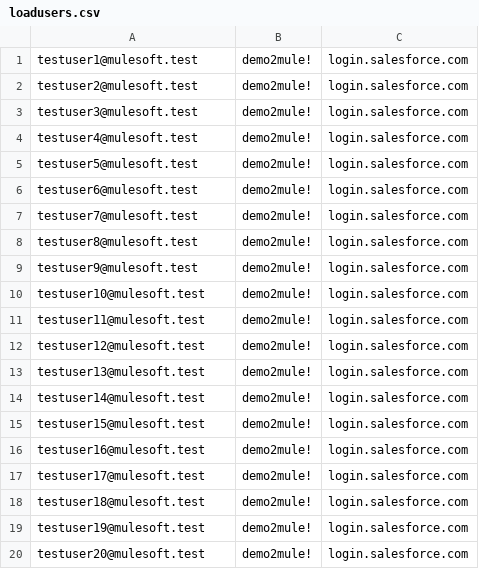
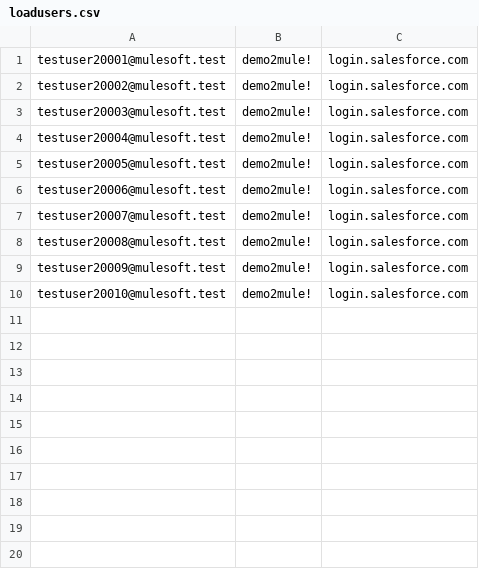
Before and after one commit to mulesoft-labs/salesforce-loadtest-codegen, a CSV file: MULE_LocalTestScript/JMeterInputs/loadusers.csv, drawn as a sheet.

Commit message:
prep for actual test

```diff
--- a/MULE_LocalTestScript/JMeterInputs/loadusers.csv
+++ b/MULE_LocalTestScript/JMeterInputs/loadusers.csv
@@ -1,20 +1,10 @@
-testuser1@mulesoft.test,demo2mule!,login.salesforce.com
-testuser2@mulesoft.test,demo2mule!,login.salesforce.com
-testuser3@mulesoft.test,demo2mule!,login.salesforce.com
-testuser4@mulesoft.test,demo2mule!,login.salesforce.com
-testuser5@mulesoft.test,demo2mule!,login.salesforce.com
-testuser6@mulesoft.test,demo2mule!,login.salesforce.com
-testuser7@mulesoft.test,demo2mule!,login.salesforce.com
-testuser8@mulesoft.test,demo2mule!,login.salesforce.com
-testuser9@mulesoft.test,demo2mule!,login.salesforce.com
-testuser10@mulesoft.test,demo2mule!,login.salesforce.com
-testuser11@mulesoft.test,demo2mule!,login.salesforce.com
-testuser12@mulesoft.test,demo2mule!,login.salesforce.com
-testuser13@mulesoft.test,demo2mule!,login.salesforce.com
-testuser14@mulesoft.test,demo2mule!,login.salesforce.com
-testuser15@mulesoft.test,demo2mule!,login.salesforce.com
-testuser16@mulesoft.test,demo2mule!,login.salesforce.com
-testuser17@mulesoft.test,demo2mule!,login.salesforce.com
-testuser18@mulesoft.test,demo2mule!,login.salesforce.com
-testuser19@mulesoft.test,demo2mule!,login.salesforce.com
-testuser20@mulesoft.test,demo2mule!,login.salesforce.com
+testuser20001@mulesoft.test,demo2mule!,login.salesforce.com
+testuser20002@mulesoft.test,demo2mule!,login.salesforce.com
+testuser20003@mulesoft.test,demo2mule!,login.salesforce.com
+testuser20004@mulesoft.test,demo2mule!,login.salesforce.com
+testuser20005@mulesoft.test,demo2mule!,login.salesforce.com
+testuser20006@mulesoft.test,demo2mule!,login.salesforce.com
+testuser20007@mulesoft.test,demo2mule!,login.salesforce.com
+testuser20008@mulesoft.test,demo2mule!,login.salesforce.com
+testuser20009@mulesoft.test,demo2mule!,login.salesforce.com
+testuser20010@mulesoft.test,demo2mule!,login.salesforce.com
```
Also changed, not shown: 22 other files.
